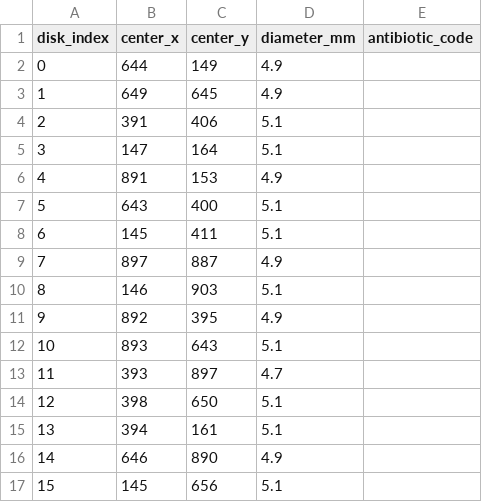
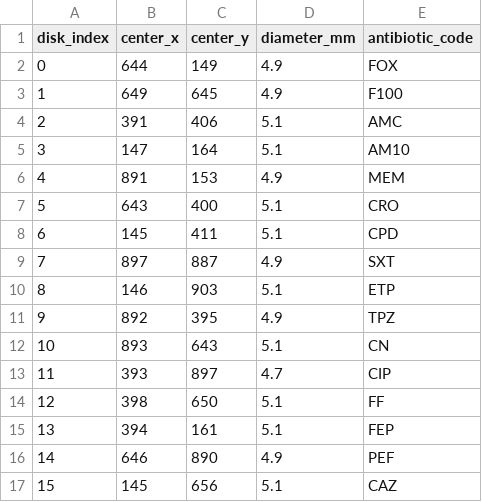
Before and after one commit to EstebanHerna/bacterioscope, a CSV file: data/processed/pair_annotations/1.2.1. original_pairs.csv, drawn as a sheet.

Commit message:
feat(f1): ampliar el pairing identity-matched de 3 a 20 imagenes
Se identifico que el panel de discos UZH usa una plantilla fija de
posicion-a-antibiotico (confirmado comparando las 3 imagenes ya
verificadas: las 16 posiciones coinciden en coordenadas casi exactas
entre ellas), con dos variantes conocidas en dos celdas de la grilla
(FF/F100 vs AK/TOB). Esto permite anotar imagenes nuevas emparejando
por posicion contra la plantilla en vez de releer cada etiqueta a
mano, verificando solo la variante por imagen mediante lectura visual
directa de esas dos celdas (no se asume por el nombre de la serie:
1.7.1, 1.8.1, 1.9.1 y 1.10.1 rompen el patron de sus hermanas 1.1.1 a
1.6.1, y la serie 2.x.1 resulto mixta tambien).

Se generaron y verificaron 17 imagenes nuevas (10 de la serie 1.x.1,
7 de la serie 2.x.1), llegando a 20 imagenes / 316 pares, el rango
que el propio reporte de validacion pedia como estable. La muestra
mas grande corrige una lectura enganosa de la muestra chica: Pearson r
pasa de -0.262 (ruido de n=3) a +0.089 (correlacion real, casi nula),
mientras EA y MAE se mantienen estables (22.9%->24.1%, 7.11mm->7.44mm),
confirmando que esos dos numeros reflejan una limitacion real del
sistema, no un artefacto de muestra chica.

Actualiza README, CLAUDE.md y LIMITACIONES.md con las cifras nuevas.

```diff
--- a/data/processed/pair_annotations/1.2.1. original_pairs.csv
+++ b/data/processed/pair_annotations/1.2.1. original_pairs.csv
@@ -1,17 +1,17 @@
 disk_index,center_x,center_y,diameter_mm,antibiotic_code
-0,644,149,4.9,
-1,649,645,4.9,
-2,391,406,5.1,
-3,147,164,5.1,
-4,891,153,4.9,
-5,643,400,5.1,
-6,145,411,5.1,
-7,897,887,4.9,
-8,146,903,5.1,
-9,892,395,4.9,
-10,893,643,5.1,
-11,393,897,4.7,
-12,398,650,5.1,
-13,394,161,5.1,
-14,646,890,4.9,
-15,145,656,5.1,
+0,644,149,4.9,FOX
+1,649,645,4.9,F100
+2,391,406,5.1,AMC
+3,147,164,5.1,AM10
+4,891,153,4.9,MEM
+5,643,400,5.1,CRO
+6,145,411,5.1,CPD
+7,897,887,4.9,SXT
+8,146,903,5.1,ETP
+9,892,395,4.9,TPZ
+10,893,643,5.1,CN
+11,393,897,4.7,CIP
+12,398,650,5.1,FF
+13,394,161,5.1,FEP
+14,646,890,4.9,PEF
+15,145,656,5.1,CAZ
```
Also changed, not shown: data/processed/pair_annotations/1.10.1. original_pairs.csv, data/processed/pair_annotations/1.3.1. original_pairs.csv, 21 other files.
